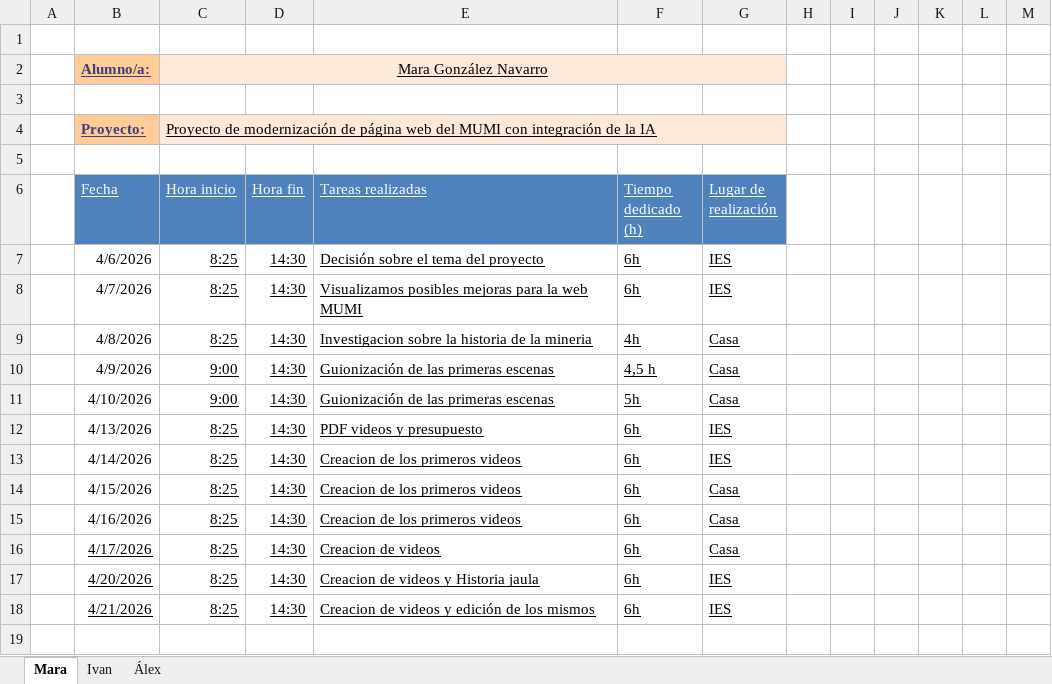
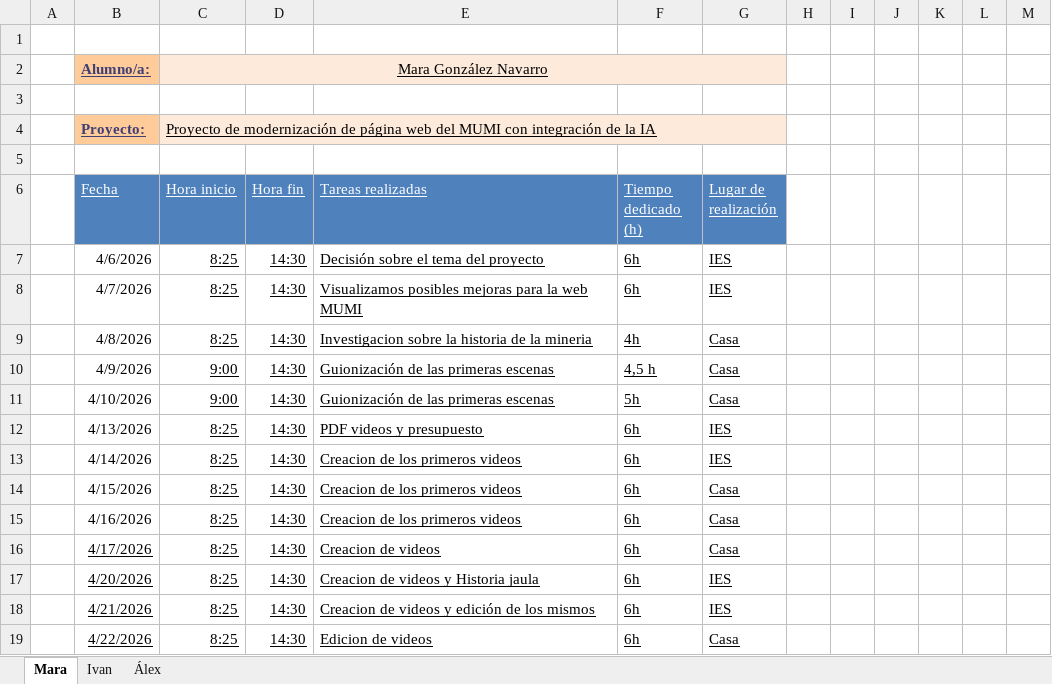
Before and after one commit to 25aleex/Practicas, an Excel workbook: registro_estancias.xlsx, sheet Mara, drawn as a sheet; values as stored, in another font and other column widths than the file's, no borders; table styles not drawn; the diff names each change by its address in the sheet, - before the commit and + after, or states it on an @@ line.

```diff
--- a/registro_estancias.xlsx (sheet Mara)
+++ b/registro_estancias.xlsx (sheet Mara)
+row 19:  | 4/22/2026 | 8:25 | 14:30 | Edicion de videos | 6h | Casa
```
Also changed, not shown: sheet Álex, sheet Ivan.
